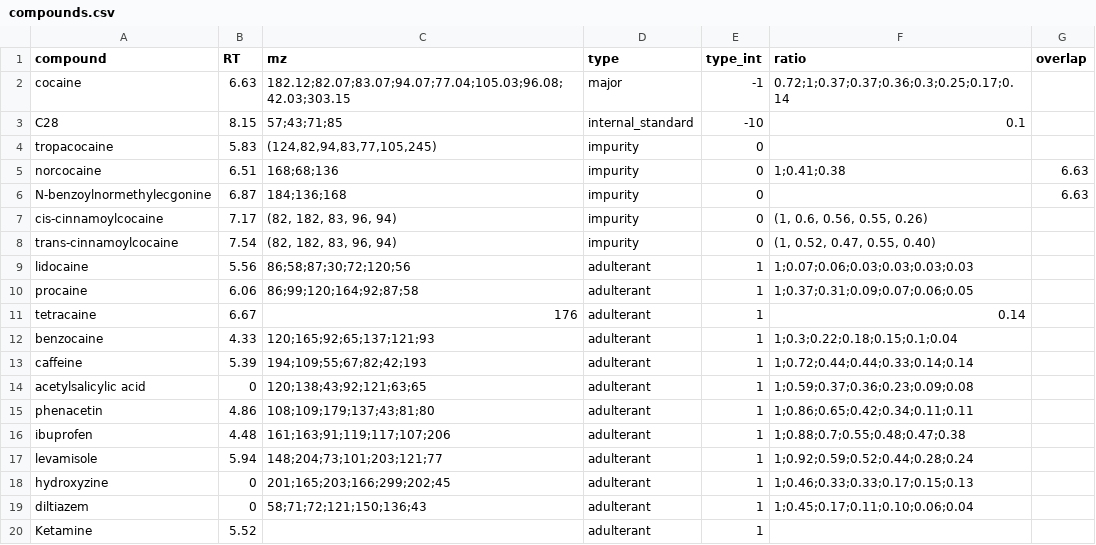
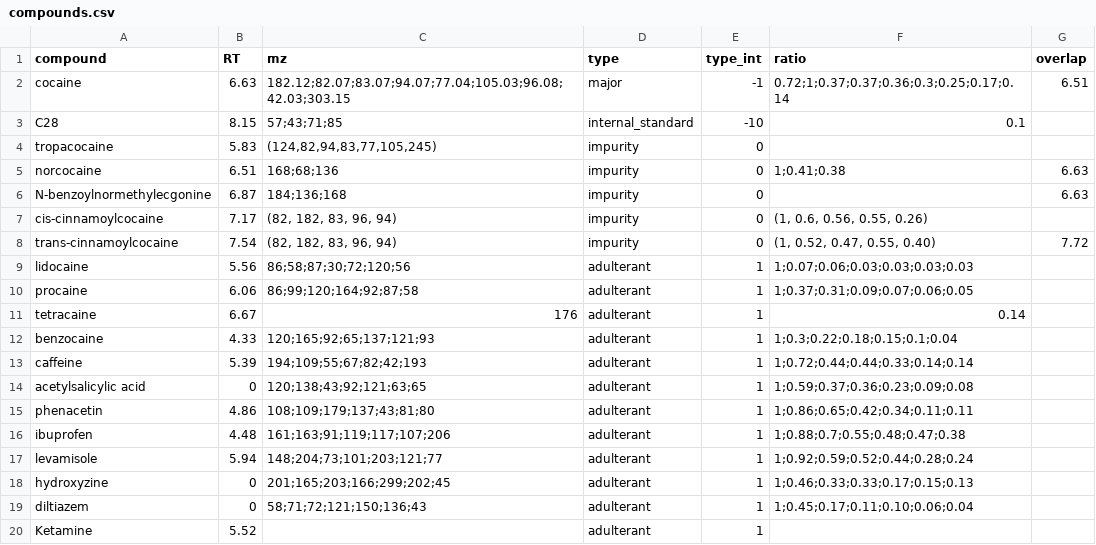
Before and after one commit to SteinOv/DrugImpurityAnalysis.jl, a CSV file: compounds.csv, drawn as a sheet.

```diff
--- a/compounds.csv
+++ b/compounds.csv
@@ -1,3 +1,3 @@
 compound,RT,mz,type,type_int,ratio,overlap
-cocaine,6.63,182.12;82.07;83.07;94.07;77.04;105.03;96.08;42.03;303.15,major,-1,0.72;1;0.37;0.37;0.36;0.3;0.25;0.17;0.14,
+cocaine,6.63,182.12;82.07;83.07;94.07;77.04;105.03;96.08;42.03;303.15,major,-1,0.72;1;0.37;0.37;0.36;0.3;0.25;0.17;0.14,6.51
 C28,8.15,57;43;71;85,internal_standard,-10,0.1,
@@ -7,3 +7,3 @@ N-benzoylnormethylecgonine,6.87,184;136;168,impurity,0,,6.63
 cis-cinnamoylcocaine,7.17,"(82, 182, 83, 96, 94)",impurity,0,"(1, 0.6, 0.56, 0.55, 0.26)",
-trans-cinnamoylcocaine,7.54,"(82, 182, 83, 96, 94)",impurity,0,"(1, 0.52, 0.47, 0.55, 0.40)",
+trans-cinnamoylcocaine,7.54,"(82, 182, 83, 96, 94)",impurity,0,"(1, 0.52, 0.47, 0.55, 0.40)",7.72
 lidocaine,5.56,86;58;87;30;72;120;56,adulterant,1,1;0.07;0.06;0.03;0.03;0.03;0.03,
```
Also changed, not shown: 2 other files.
